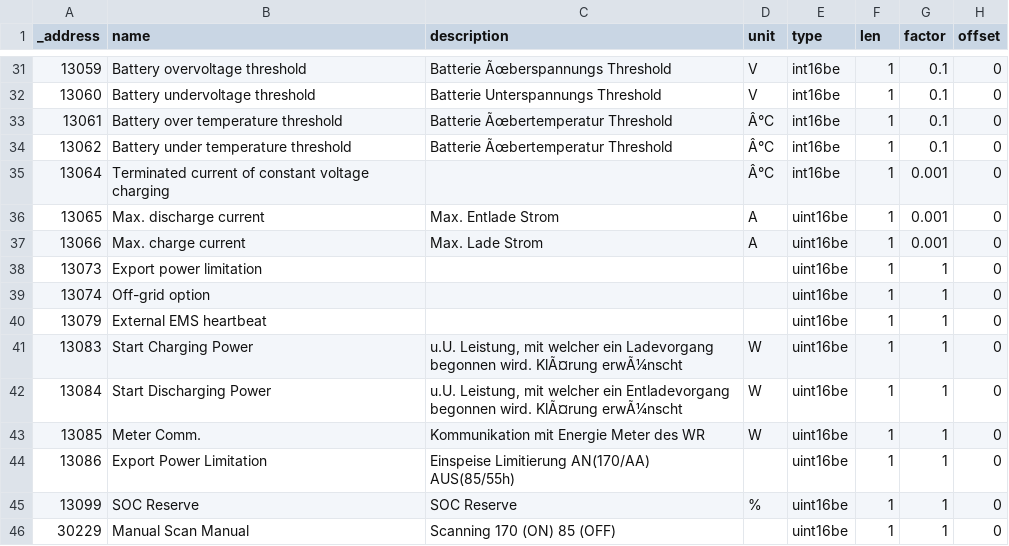
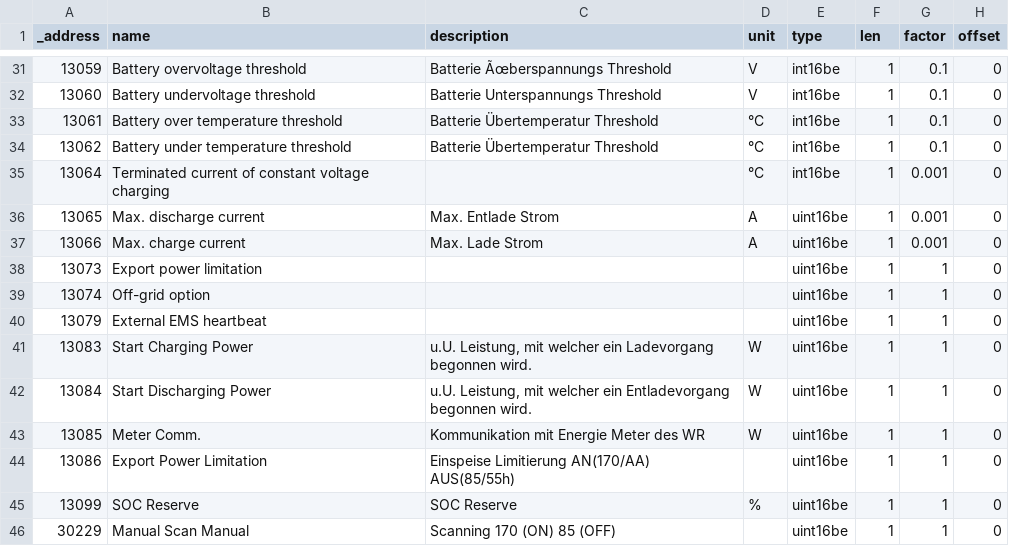
Before and after one commit to shcshc76/sungrow, a CSV file: Hybrid_SHXXRT_Holding-Register.csv, drawn as a sheet; only a part is shown, gaps mark what is left out; the diff names each change by its address in the sheet, - before the commit and + after, or states it on an @@ line.

Commit message:
Sonerzeichen bereinigt

```diff
--- a/Hybrid_SHXXRT_Holding-Register.csv
+++ b/Hybrid_SHXXRT_Holding-Register.csv
-C33:C34 (description): Batterie Ãœbertemperatur Threshold
+C33:C34 (description): Batterie Übertemperatur Threshold
-D33:D35 (unit): Â°C
+D33:D35 (unit): °C
-C41 (description): …begonnen wird. KlÃ¤rung erwÃ¼nscht
+C41 (description): …begonnen wird.
-C42 (description): …begonnen wird. KlÃ¤rung erwÃ¼nscht
+C42 (description): …begonnen wird.
```
